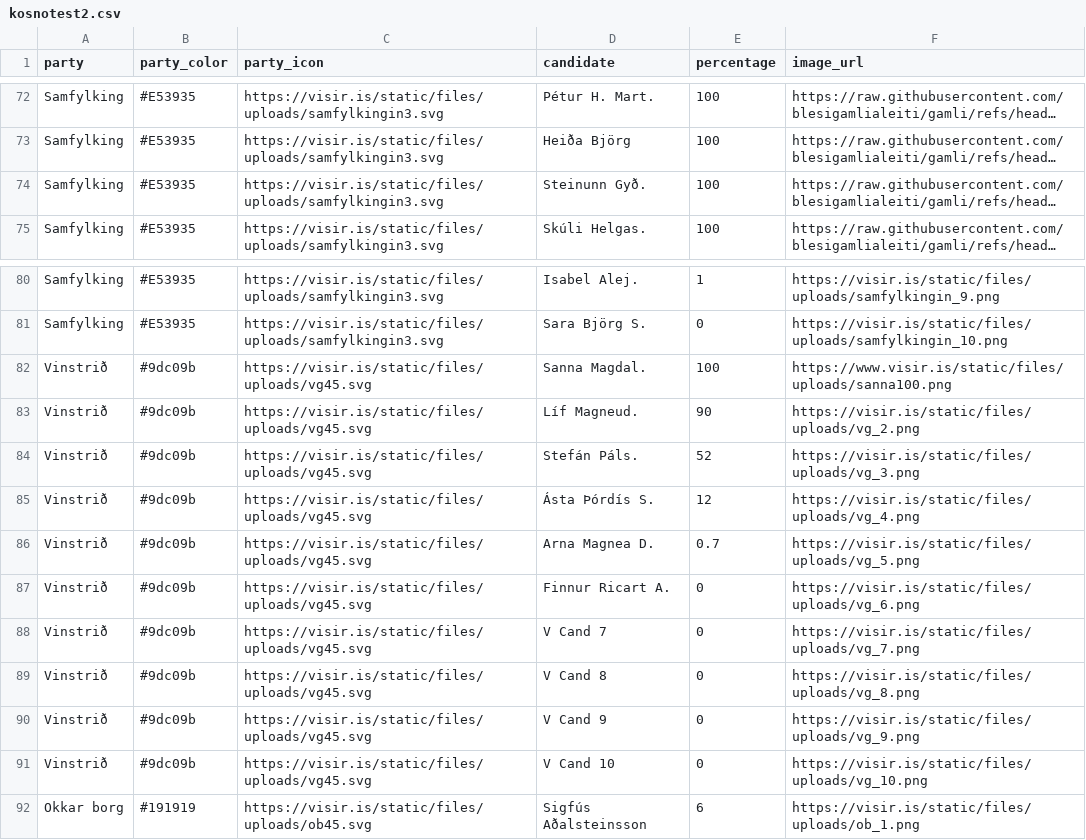
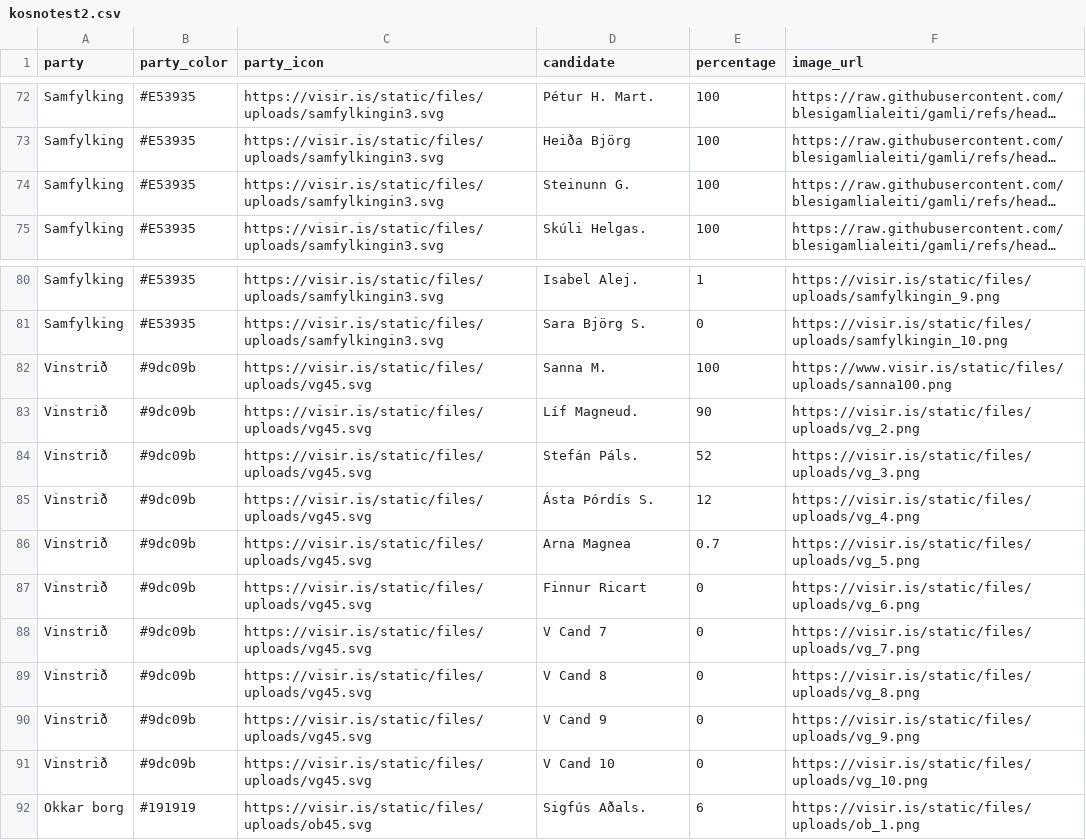
Before and after one commit to blesigamlialeiti/gamli, a CSV file: kosnotest2.csv, drawn as a sheet; only a part is shown, gaps mark what is left out; long unchanged cells end in …; the diff names each change by its address in the sheet, - before the commit and + after, or states it on an @@ line.

Commit message:
Update kosnotest2.csv

```diff
--- a/kosnotest2.csv
+++ b/kosnotest2.csv
-D74 (candidate): Steinunn Gyð.
+D74 (candidate): Steinunn G.
-D82 (candidate): Sanna Magdal.
+D82 (candidate): Sanna M.
-D86 (candidate): Arna Magnea D.
+D86 (candidate): Arna Magnea
-D87 (candidate): Finnur Ricart A.
+D87 (candidate): Finnur Ricart
-D92 (candidate): Sigfús Aðalsteinsson
+D92 (candidate): Sigfús Aðals.
```
